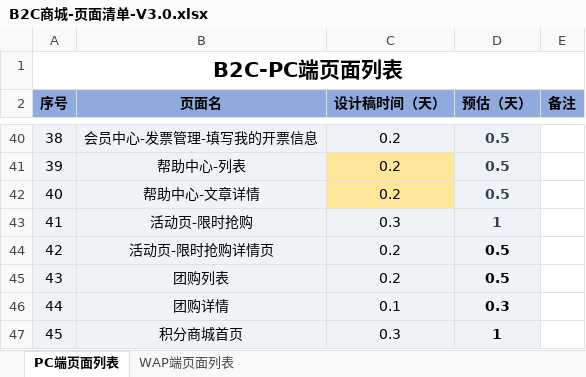
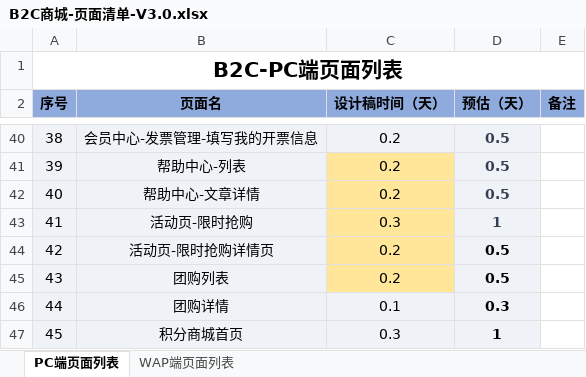
Before and after one commit to snowstop1125/demo, an Excel workbook: Files/GH/cshop/B2C商城-页面清单-V3.0.xlsx, sheet PC端页面列表, drawn as a sheet; only a part is shown, gaps mark what is left out; values as stored, in another font and other column widths than the file's, no borders; the diff names each change by its address in the sheet, - before the commit and + after, or states it on an @@ line.

```diff
--- a/Files/GH/cshop/B2C商城-页面清单-V3.0.xlsx (sheet PC端页面列表)
+++ b/Files/GH/cshop/B2C商城-页面清单-V3.0.xlsx (sheet PC端页面列表)
-C43:C45 fill: #EFF3F7
+C43:C45 fill: #FFE699
```
Also changed, not shown: 10 other files.
